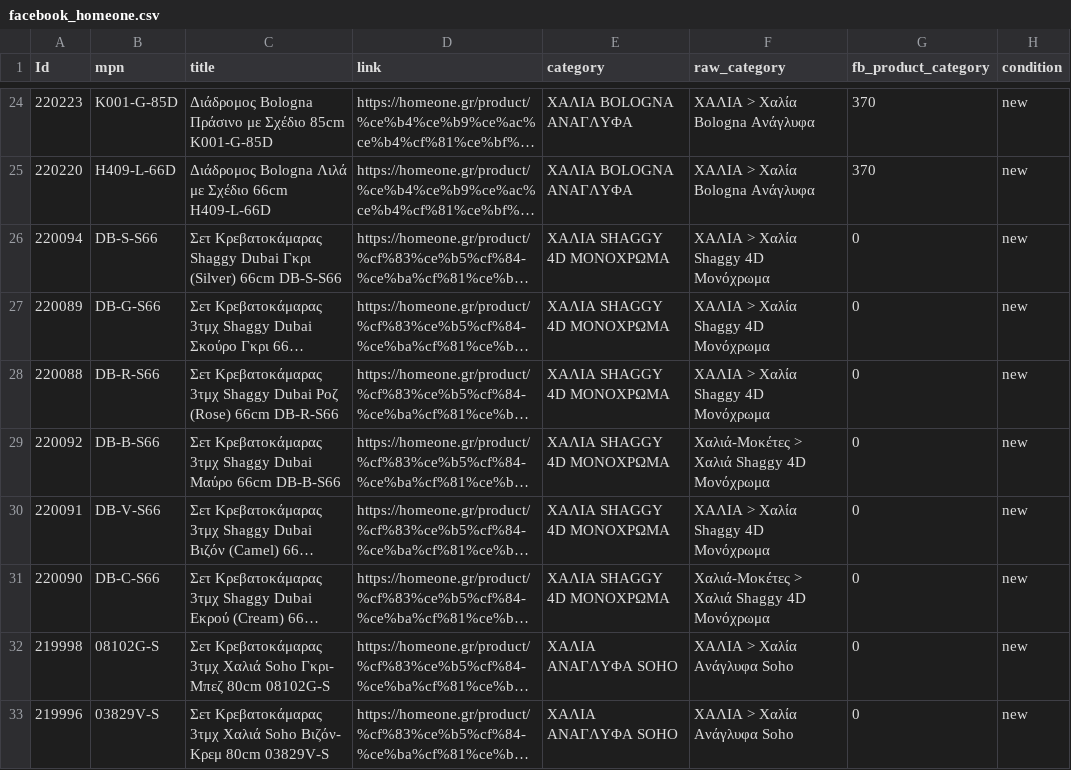
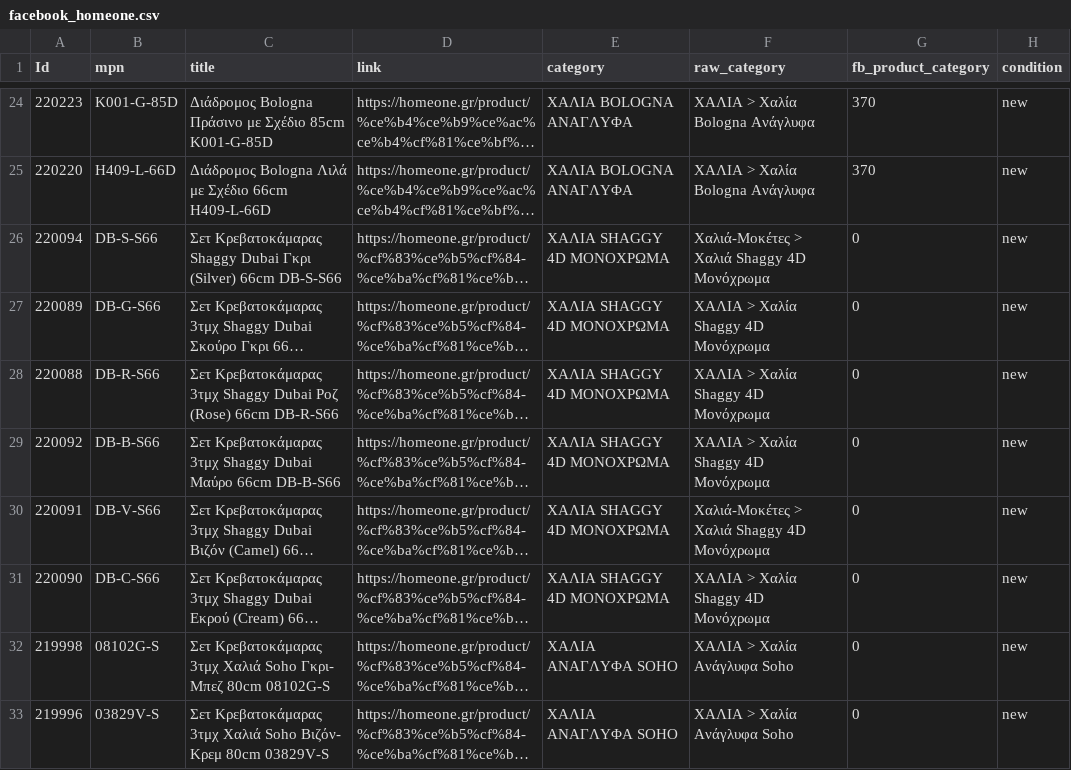
Before and after one commit to esalesg/product-feed, a CSV file: facefeed/facebook_homeone.csv, drawn as a sheet; only a part is shown, gaps mark what is left out; long unchanged cells end in …; the diff names each change by its address in the sheet, - before the commit and + after, or states it on an @@ line.

Commit message:
updater.py | 24/10/22 20:42 Automated update

```diff
--- a/facefeed/facebook_homeone.csv
+++ b/facefeed/facebook_homeone.csv
-F26 (raw_category): ΧΑΛΙΑ > Χαλία Shaggy 4D Μονόχρωμα
+F26 (raw_category): Χαλιά-Μοκέτες > Χαλιά Shaggy 4D Μονόχρωμα
-F29 (raw_category): Χαλιά-Μοκέτες > Χαλιά Shaggy 4D Μονόχρωμα
+F29 (raw_category): ΧΑΛΙΑ > Χαλία Shaggy 4D Μονόχρωμα
-F30 (raw_category): ΧΑΛΙΑ > Χαλία Shaggy 4D Μονόχρωμα
+F30 (raw_category): Χαλιά-Μοκέτες > Χαλιά Shaggy 4D Μονόχρωμα
-F31 (raw_category): Χαλιά-Μοκέτες > Χαλιά Shaggy 4D Μονόχρωμα
+F31 (raw_category): ΧΑΛΙΑ > Χαλία Shaggy 4D Μονόχρωμα
```
